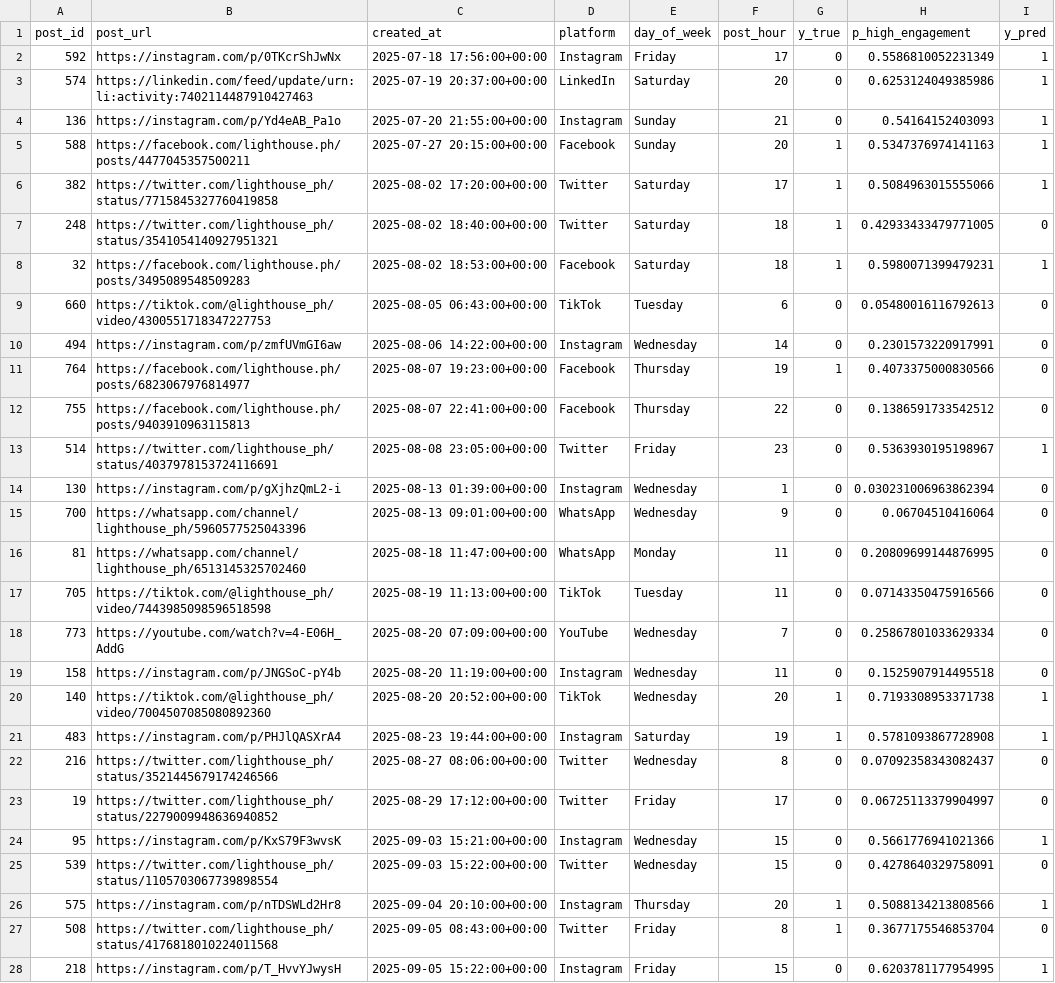
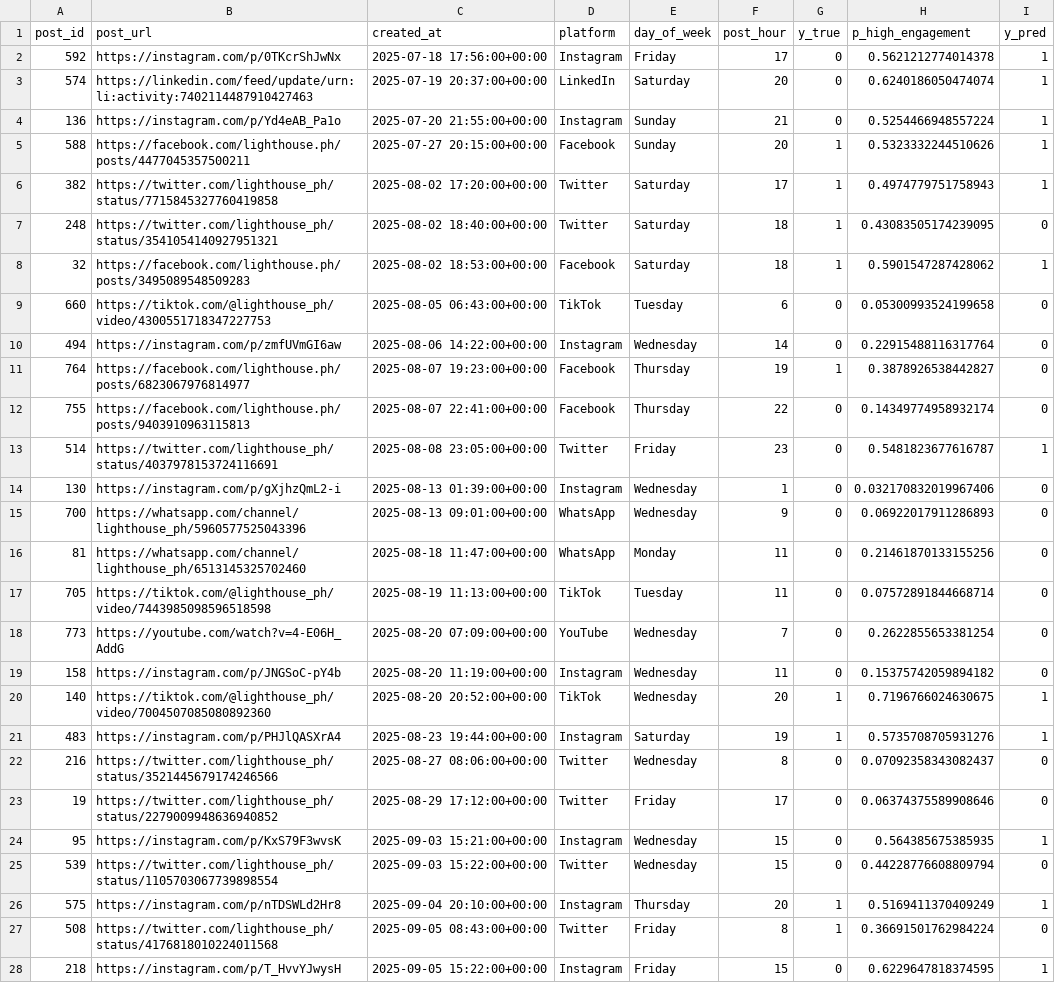
Before and after one commit to Carson51-IS/Intex-3-13, a CSV file: ml-outputs/social-engagement-prediction/predictions.csv, drawn as a sheet; only a part is shown; the diff covers the shown part only; the diff names each change by its address in the sheet, - before the commit and + after, or states it on an @@ line.

```diff
--- a/ml-outputs/social-engagement-prediction/predictions.csv
+++ b/ml-outputs/social-engagement-prediction/predictions.csv
-H2 (p_high_engagement): 0.5586810052231349
+H2 (p_high_engagement): 0.5621212774014378
-H3 (p_high_engagement): 0.6253124049385986
+H3 (p_high_engagement): 0.6240186050474074
-H4 (p_high_engagement): 0.54164152403093
+H4 (p_high_engagement): 0.5254466948557224
-H5 (p_high_engagement): 0.5347376974141163
+H5 (p_high_engagement): 0.5323332244510626
-H6 (p_high_engagement): 0.5084963015555066
+H6 (p_high_engagement): 0.4974779751758943
-H7 (p_high_engagement): 0.42933433479771005
+H7 (p_high_engagement): 0.43083505174239095
-H8 (p_high_engagement): 0.5980071399479231
+H8 (p_high_engagement): 0.5901547287428062
-H9 (p_high_engagement): 0.05480016116792613
+H9 (p_high_engagement): 0.05300993524199658
-H10 (p_high_engagement): 0.2301573220917991
+H10 (p_high_engagement): 0.22915488116317764
-H11 (p_high_engagement): 0.4073375000830566
+H11 (p_high_engagement): 0.3878926538442827
-H12 (p_high_engagement): 0.1386591733542512
+H12 (p_high_engagement): 0.14349774958932174
-H13 (p_high_engagement): 0.5363930195198967
+H13 (p_high_engagement): 0.5481823677616787
-H14 (p_high_engagement): 0.030231006963862394
+H14 (p_high_engagement): 0.032170832019967406
-H15 (p_high_engagement): 0.06704510416064
+H15 (p_high_engagement): 0.06922017911286893
-H16 (p_high_engagement): 0.20809699144876995
+H16 (p_high_engagement): 0.21461870133155256
-H17 (p_high_engagement): 0.07143350475916566
+H17 (p_high_engagement): 0.07572891844668714
-H18 (p_high_engagement): 0.25867801033629334
+H18 (p_high_engagement): 0.2622855653381254
-H19 (p_high_engagement): 0.1525907914495518
+H19 (p_high_engagement): 0.15375742059894182
-H20 (p_high_engagement): 0.7193308953371738
+H20 (p_high_engagement): 0.7196766024630675
-H21 (p_high_engagement): 0.5781093867728908
+H21 (p_high_engagement): 0.5735708705931276
-H23 (p_high_engagement): 0.06725113379904997
+H23 (p_high_engagement): 0.06374375589908646
-H24 (p_high_engagement): 0.5661776941021366
+H24 (p_high_engagement): 0.564385675385935
-H25 (p_high_engagement): 0.4278640329758091
+H25 (p_high_engagement): 0.44228776608809794
-H26 (p_high_engagement): 0.5088134213808566
+H26 (p_high_engagement): 0.5169411370409249
-H27 (p_high_engagement): 0.3677175546853704
+H27 (p_high_engagement): 0.36691501762984224
-H28 (p_high_engagement): 0.6203781177954995
+H28 (p_high_engagement): 0.6229647818374595
```
Also changed, not shown: 138 edited cells elsewhere in this file, ml-outputs/donor-churn-prediction/predictions.csv, ml-outputs/social-donation-lift/predictions.csv, 10 other files.
